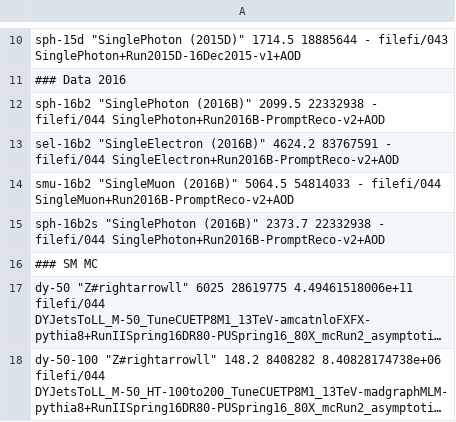
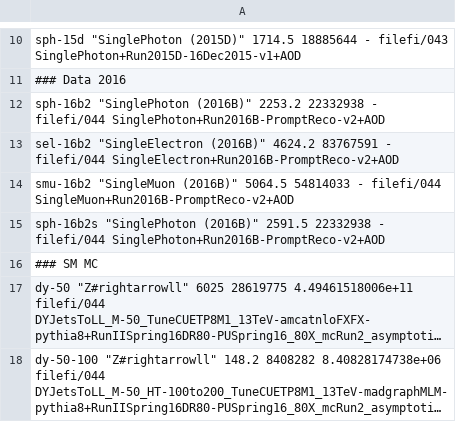
Before and after one commit to MiT-HEP/MonoX, a CSV file: monophoton/data/datasets.csv, drawn as a sheet; only a part is shown, gaps mark what is left out; long unchanged cells end in ….

```diff
--- a/monophoton/data/datasets.csv
+++ b/monophoton/data/datasets.csv
@@ -11,6 +11,6 @@ sph-15d          "SinglePhoton (2015D)"              1714.5               188856
 ### Data 2016
-sph-16b2         "SinglePhoton (2016B)"              2099.5               22332938   -                    filefi/044           SinglePhoton+Run2016B-PromptReco-v2+AOD
+sph-16b2         "SinglePhoton (2016B)"              2253.2               22332938   -                    filefi/044           SinglePhoton+Run2016B-PromptReco-v2+AOD
 sel-16b2         "SingleElectron (2016B)"            4624.2               83767591   -                    filefi/044           SingleElectron+Run2016B-PromptReco-v2+AOD
 smu-16b2         "SingleMuon (2016B)"                5064.5               54814033   -                    filefi/044           SingleMuon+Run2016B-PromptReco-v2+AOD
-sph-16b2s        "SinglePhoton (2016B)"              2373.7               22332938   -                    filefi/044           SinglePhoton+Run2016B-PromptReco-v2+AOD
+sph-16b2s        "SinglePhoton (2016B)"              2591.5               22332938   -                    filefi/044           SinglePhoton+Run2016B-PromptReco-v2+AOD
 ### SM MC
```
Also changed, not shown: 2 other files.
